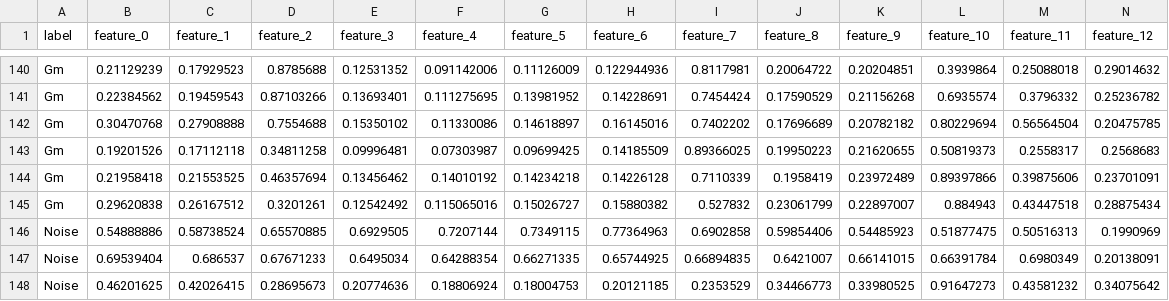
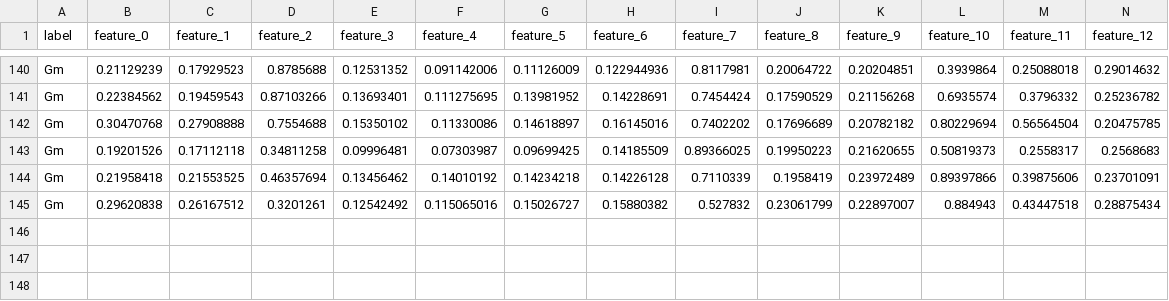
Before and after one commit to ilhanriyaz/guitar-chord-recognition, a CSV file: data/processed/test.csv, drawn as a sheet; only a part is shown, gaps mark what is left out; rows hold the shown columns only; the diff names each change by its address in the sheet, - before the commit and + after, or states it on an @@ line.

```diff
--- a/data/processed/test.csv
+++ b/data/processed/test.csv
-row 146: Noise | 0.54888886 | 0.58738524 | 0.65570885 | 0.6929505 | 0.7207144 | 0.7349115 | 0.77364963 | 0.6902858 | 0.59854406 | 0.54485923 | 0.51877475 | 0.50516313 | 0.1990969
-row 147: Noise | 0.69539404 | 0.686537 | 0.67671233 | 0.6495034 | 0.64288354 | 0.66271335 | 0.65744925 | 0.66894835 | 0.6421007 | 0.66141015 | 0.66391784 | 0.6980349 | 0.20138091
-row 148: Noise | 0.46201625 | 0.42026415 | 0.28695673 | 0.20774636 | 0.18806924 | 0.18004753 | 0.20121185 | 0.2353529 | 0.34466773 | 0.33980525 | 0.91647273 | 0.43581232 | 0.34075642
```
Also changed, not shown: data/processed/train.csv, 3 other files.
